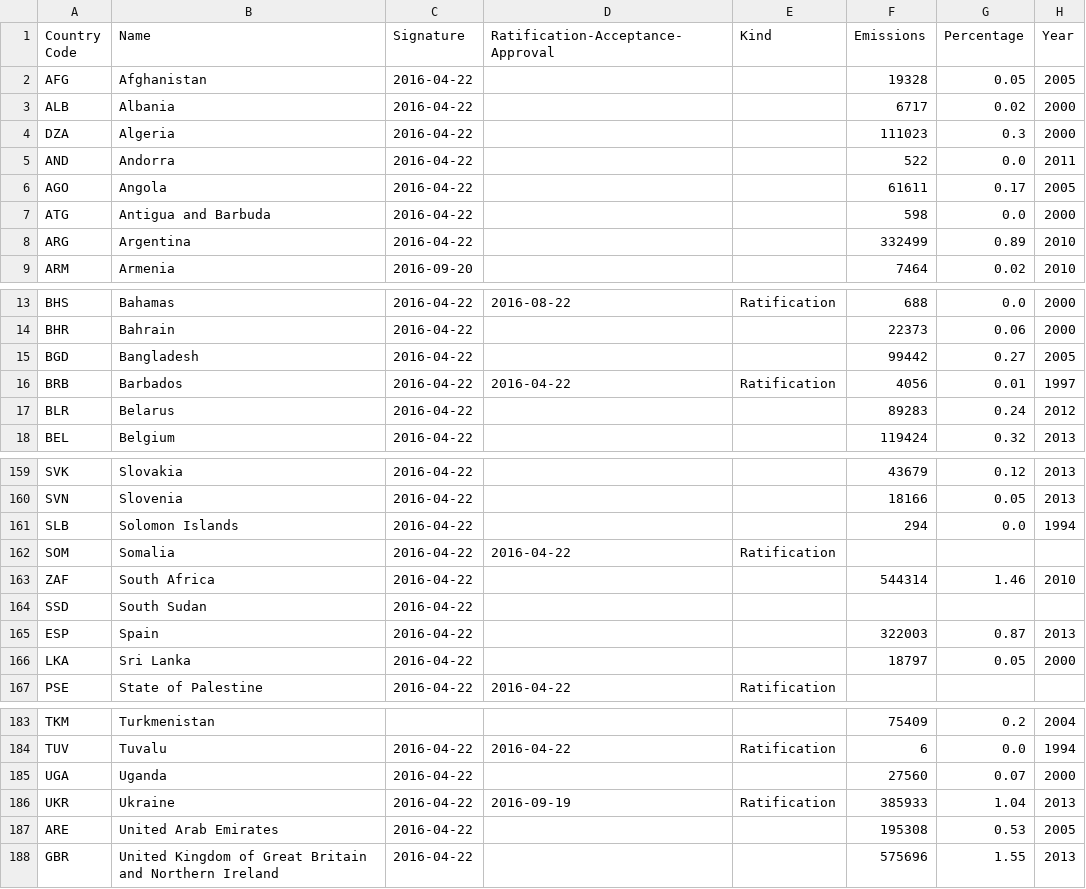
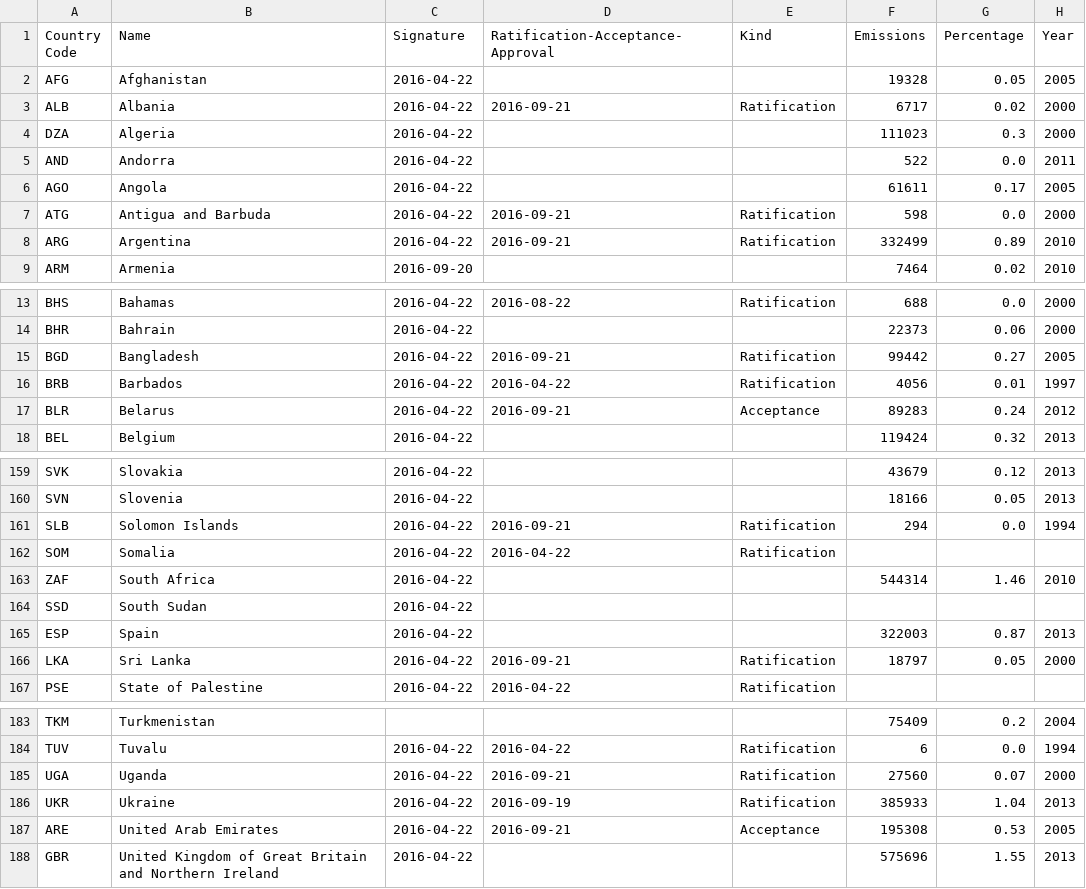
Before and after one commit to openclimatedata/paris-agreement-entry-into-force, a CSV file: data/paris-agreement-entry-into-force.csv, drawn as a sheet; only a part is shown, gaps mark what is left out; the diff covers the shown part only.

```diff
--- a/data/paris-agreement-entry-into-force.csv
+++ b/data/paris-agreement-entry-into-force.csv
@@ -2,3 +2,3 @@ Country Code,Name,Signature,Ratification-Acceptance-Approval,Kind,Emissions,Perc
 AFG,Afghanistan,2016-04-22,,,19328,0.05,2005
-ALB,Albania,2016-04-22,,,6717,0.02,2000
+ALB,Albania,2016-04-22,2016-09-21,Ratification,6717,0.02,2000
 DZA,Algeria,2016-04-22,,,111023,0.3,2000
@@ -6,4 +6,4 @@ AND,Andorra,2016-04-22,,,522,0.0,2011
 AGO,Angola,2016-04-22,,,61611,0.17,2005
-ATG,Antigua and Barbuda,2016-04-22,,,598,0.0,2000
-ARG,Argentina,2016-04-22,,,332499,0.89,2010
+ATG,Antigua and Barbuda,2016-04-22,2016-09-21,Ratification,598,0.0,2000
+ARG,Argentina,2016-04-22,2016-09-21,Ratification,332499,0.89,2010
 ARM,Armenia,2016-09-20,,,7464,0.02,2010
@@ -14,5 +14,5 @@ BHS,Bahamas,2016-04-22,2016-08-22,Ratification,688,0.0,2000
 BHR,Bahrain,2016-04-22,,,22373,0.06,2000
-BGD,Bangladesh,2016-04-22,,,99442,0.27,2005
+BGD,Bangladesh,2016-04-22,2016-09-21,Ratification,99442,0.27,2005
 BRB,Barbados,2016-04-22,2016-04-22,Ratification,4056,0.01,1997
-BLR,Belarus,2016-04-22,,,89283,0.24,2012
+BLR,Belarus,2016-04-22,2016-09-21,Acceptance,89283,0.24,2012
 BEL,Belgium,2016-04-22,,,119424,0.32,2013
@@ -160,3 +160,3 @@ SVK,Slovakia,2016-04-22,,,43679,0.12,2013
 SVN,Slovenia,2016-04-22,,,18166,0.05,2013
-SLB,Solomon Islands,2016-04-22,,,294,0.0,1994
+SLB,Solomon Islands,2016-04-22,2016-09-21,Ratification,294,0.0,1994
 SOM,Somalia,2016-04-22,2016-04-22,Ratification,,,
@@ -165,3 +165,3 @@ SSD,South Sudan,2016-04-22,,,,,
 ESP,Spain,2016-04-22,,,322003,0.87,2013
-LKA,Sri Lanka,2016-04-22,,,18797,0.05,2000
+LKA,Sri Lanka,2016-04-22,2016-09-21,Ratification,18797,0.05,2000
 PSE,State of Palestine,2016-04-22,2016-04-22,Ratification,,,
@@ -184,5 +184,5 @@ TKM,Turkmenistan,,,,75409,0.2,2004
 TUV,Tuvalu,2016-04-22,2016-04-22,Ratification,6,0.0,1994
-UGA,Uganda,2016-04-22,,,27560,0.07,2000
+UGA,Uganda,2016-04-22,2016-09-21,Ratification,27560,0.07,2000
 UKR,Ukraine,2016-04-22,2016-09-19,Ratification,385933,1.04,2013
-ARE,United Arab Emirates,2016-04-22,,,195308,0.53,2005
+ARE,United Arab Emirates,2016-04-22,2016-09-21,Acceptance,195308,0.53,2005
 GBR,United Kingdom of Great Britain and Northern Ireland,2016-04-22,,,575696,1.55,2013
```
Also changed, not shown: 36 edited cells elsewhere in this file.
